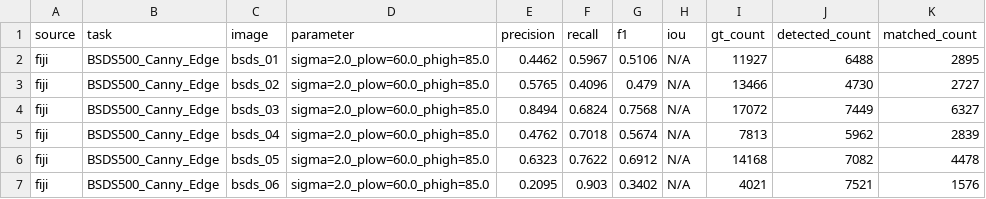
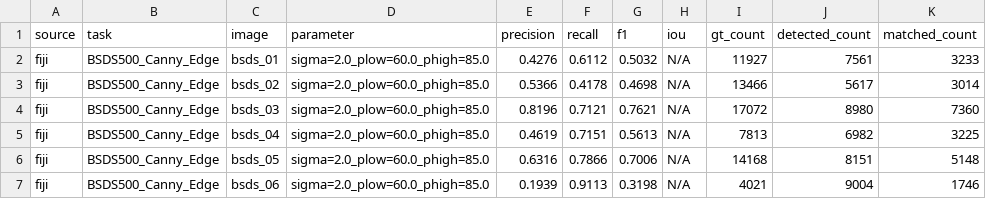
Before and after one commit to ndmanh1811/XLA, a CSV file: outputs/metrics/tier2_results_fiji.csv, drawn as a sheet; only a part is shown; the diff covers the shown part only.

Commit message:
fix(eval): fair Fiji BSDS branch and full-output validation
- benchmark_tier2: add --bsds-fiji-mode {canny,edge}; canny (default) uses Fiji lx/ly x sigma + detect_canny for a fair comparison, while edge stays a separate FeatureJ Edges reference. Auto-write the 10-row tier2_bsds_edge_reference.csv and print aggregate deltas at 6 decimals.

- Regenerate tier2_results_fiji/both/comparison CSVs; fair BSDS delta drops from +0.0029 to +0.000009.

- Consolidate the unified macro into canonical batch_process.ijm and remove batch_all_sigmas.ijm; document 435 = 423 macro-scope + 12 legacy edge TIFFs.

- Add src/eval/validate_fiji_outputs.py: expected-set 423+12, manifest/runtime coverage, float32/dims/finite checks; PASS 435/435.

- verify_tier1: verify the 220-file fiji_java SHA256 manifest before comparison.

- Sync README, HUONG_DAN and nhanxet7/11 with current numbers, macro name and relative links.

```diff
--- a/outputs/metrics/tier2_results_fiji.csv
+++ b/outputs/metrics/tier2_results_fiji.csv
@@ -1,7 +1,7 @@
 source,task,image,parameter,precision,recall,f1,iou,gt_count,detected_count,matched_count
-fiji,BSDS500_Canny_Edge,bsds_01,sigma=2.0_plow=60.0_phigh=85.0,0.4462,0.5967,0.5106,N/A,11927,6488,2895
-fiji,BSDS500_Canny_Edge,bsds_02,sigma=2.0_plow=60.0_phigh=85.0,0.5765,0.4096,0.479,N/A,13466,4730,2727
-fiji,BSDS500_Canny_Edge,bsds_03,sigma=2.0_plow=60.0_phigh=85.0,0.8494,0.6824,0.7568,N/A,17072,7449,6327
-fiji,BSDS500_Canny_Edge,bsds_04,sigma=2.0_plow=60.0_phigh=85.0,0.4762,0.7018,0.5674,N/A,7813,5962,2839
-fiji,BSDS500_Canny_Edge,bsds_05,sigma=2.0_plow=60.0_phigh=85.0,0.6323,0.7622,0.6912,N/A,14168,7082,4478
-fiji,BSDS500_Canny_Edge,bsds_06,sigma=2.0_plow=60.0_phigh=85.0,0.2095,0.903,0.3402,N/A,4021,7521,1576
+fiji,BSDS500_Canny_Edge,bsds_01,sigma=2.0_plow=60.0_phigh=85.0,0.4276,0.6112,0.5032,N/A,11927,7561,3233
+fiji,BSDS500_Canny_Edge,bsds_02,sigma=2.0_plow=60.0_phigh=85.0,0.5366,0.4178,0.4698,N/A,13466,5617,3014
+fiji,BSDS500_Canny_Edge,bsds_03,sigma=2.0_plow=60.0_phigh=85.0,0.8196,0.7121,0.7621,N/A,17072,8980,7360
+fiji,BSDS500_Canny_Edge,bsds_04,sigma=2.0_plow=60.0_phigh=85.0,0.4619,0.7151,0.5613,N/A,7813,6982,3225
+fiji,BSDS500_Canny_Edge,bsds_05,sigma=2.0_plow=60.0_phigh=85.0,0.6316,0.7866,0.7006,N/A,14168,8151,5148
+fiji,BSDS500_Canny_Edge,bsds_06,sigma=2.0_plow=60.0_phigh=85.0,0.1939,0.9113,0.3198,N/A,4021,9004,1746
```
Also changed, not shown: 20 edited cells elsewhere in this file, outputs/metrics/tier2_comparison.csv, outputs/metrics/tier2_results_both.csv, 10 other files.
